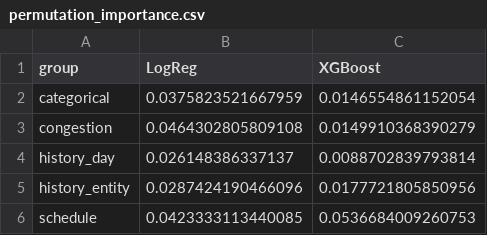
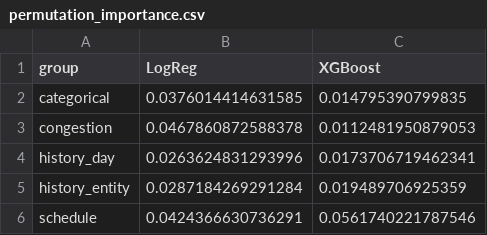
Before and after one commit to nipun1803/AeroCast-AI, a CSV file: report/tables/permutation_importance.csv, drawn as a sheet.

```diff
--- a/report/tables/permutation_importance.csv
+++ b/report/tables/permutation_importance.csv
@@ -1,6 +1,6 @@
 group,LogReg,XGBoost
-categorical,0.0375823521667959,0.0146554861152054
-congestion,0.0464302805809108,0.0149910368390279
-history_day,0.026148386337137,0.0088702839793814
-history_entity,0.0287424190466096,0.0177721805850956
-schedule,0.0423333113440085,0.0536684009260753
+categorical,0.0376014414631585,0.014795390799835
+congestion,0.0467860872588378,0.0112481950879053
+history_day,0.0263624831293996,0.0173706719462341
+history_entity,0.0287184269291284,0.019489706925359
+schedule,0.0424366630736291,0.0561740221787546
```
Also changed, not shown: report/tables/rescheduling.csv, 2 other files.
